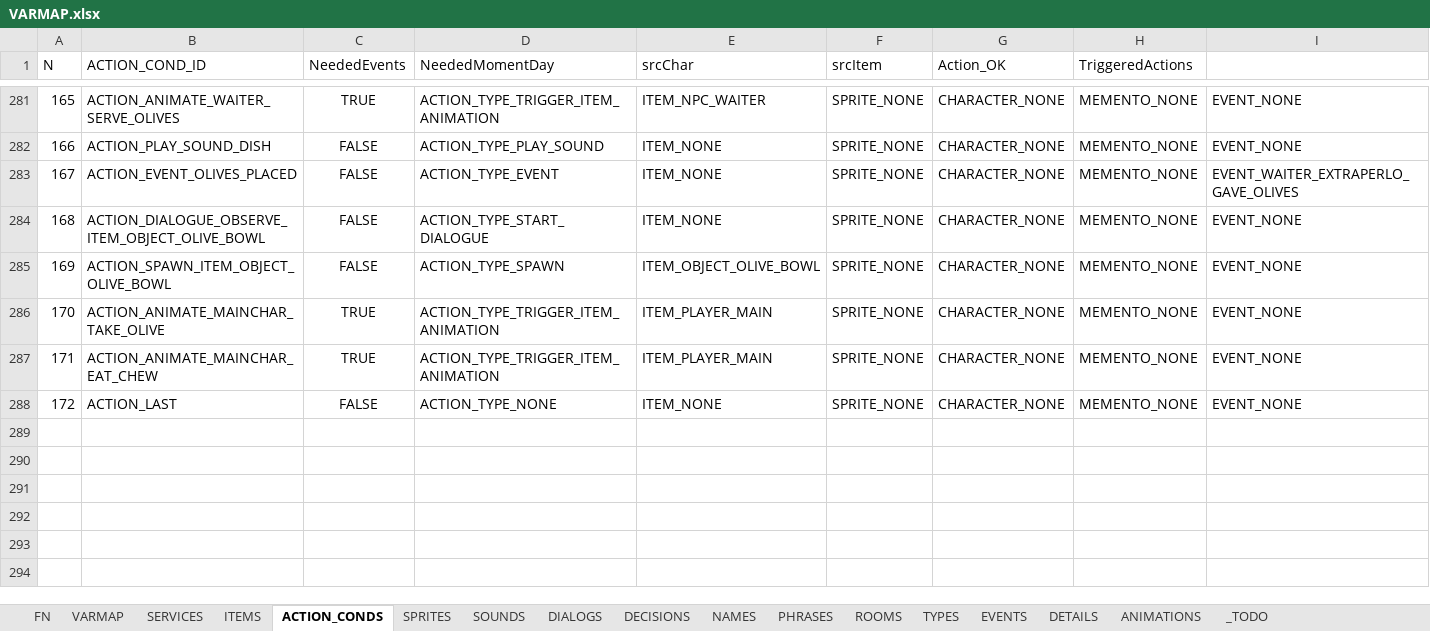
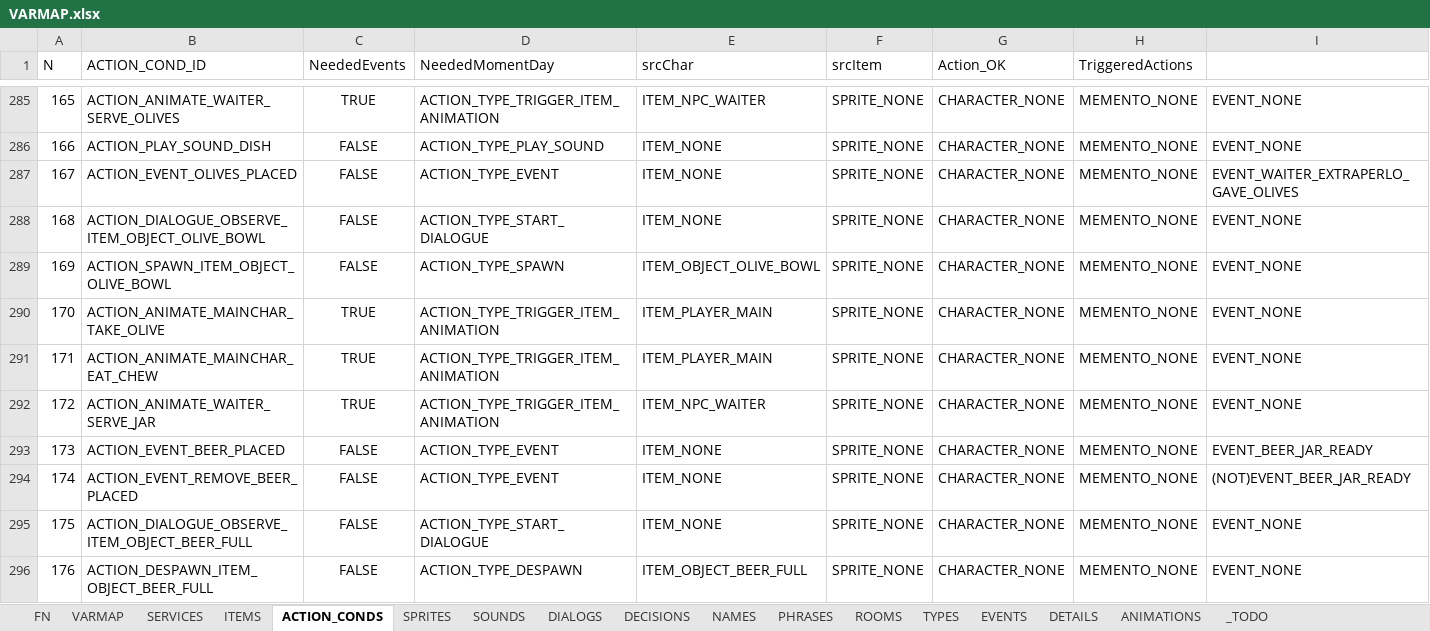
Before and after one commit to ivor4/Goblins3_AnotherQuest, an Excel workbook: VARMAP_Generator/VARMAP.xlsx, sheet ACTION_CONDS, drawn as a sheet; only a part is shown, gaps mark what is left out; the shorter side is filled out with more unchanged rows; values as stored, in another font and other column widths than the file's, no borders; charts and pictures and table styles not drawn; rows hold the shown columns only; the diff covers the shown part only; the diff names each change by its address in the sheet, - before the commit and + after, or states it on an @@ line.

Commit message:
Beers event and fix in forced zoom in dialogs

```diff
--- a/VARMAP_Generator/VARMAP.xlsx (sheet ACTION_CONDS)
+++ b/VARMAP_Generator/VARMAP.xlsx (sheet ACTION_CONDS)
@@ column A (N) renumbered from row 80 down @@
+row 292: 172 | ACTION_ANIMATE_WAITER_SERVE_JAR | TRUE | ACTION_TYPE_TRIGGER_ITEM_ANIMATION | ITEM_NPC_WAITER | SPRITE_NONE | CHARACTER_NONE | MEMENTO_NONE | EVENT_NONE
+row 293: 173 | ACTION_EVENT_BEER_PLACED | FALSE | ACTION_TYPE_EVENT | ITEM_NONE | SPRITE_NONE | CHARACTER_NONE | MEMENTO_NONE | EVENT_BEER_JAR_READY
+row 294: 174 | ACTION_EVENT_REMOVE_BEER_PLACED | FALSE | ACTION_TYPE_EVENT | ITEM_NONE | SPRITE_NONE | CHARACTER_NONE | MEMENTO_NONE | (NOT)EVENT_BEER_JAR_READY
+row 295: 175 | ACTION_DIALOGUE_OBSERVE_ITEM_OBJECT_BEER_FULL | FALSE | ACTION_TYPE_START_DIALOGUE | ITEM_NONE | SPRITE_NONE | CHARACTER_NONE | MEMENTO_NONE | EVENT_NONE
+row 296: 176 | ACTION_DESPAWN_ITEM_OBJECT_BEER_FULL | FALSE | ACTION_TYPE_DESPAWN | ITEM_OBJECT_BEER_FULL | SPRITE_NONE | CHARACTER_NONE | MEMENTO_NONE | EVENT_NONE
```
Also changed, not shown: 9 added rows elsewhere in this sheet, sheet EVENTS, sheet PHRASES, sheet ITEMS, sheet SOUNDS, sheet NAMES, sheet SPRITES, 3 more sheets, formulas that keep their value, 36 other files.
